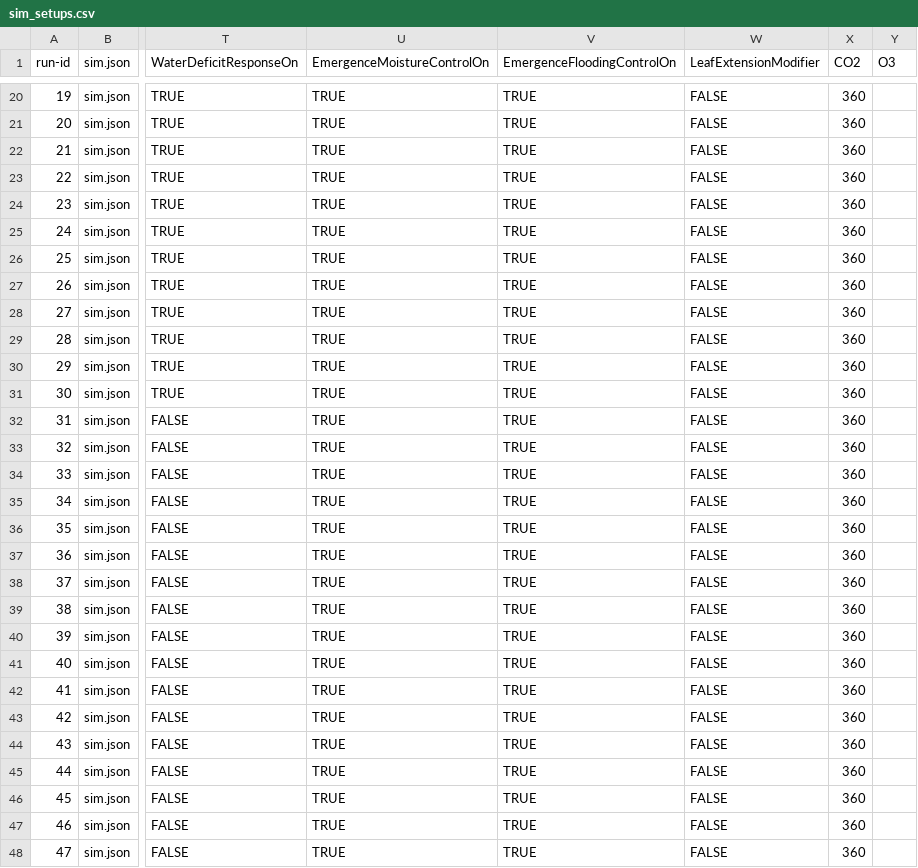
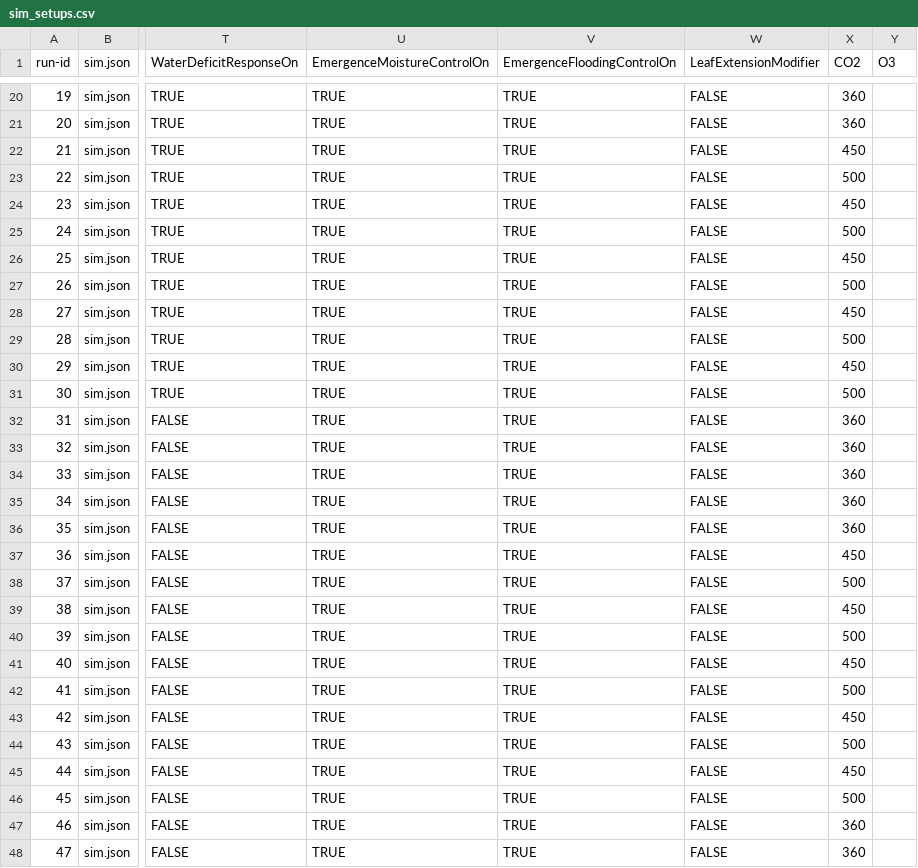
Before and after one commit to zalf-rpm/sattgruen-germany, a CSV file: sim_setups.csv, drawn as a sheet; only a part is shown, gaps mark what is left out; the diff covers the shown part only; the diff names each change by its address in the sheet, - before the commit and + after, or states it on an @@ line.

```diff
--- a/sim_setups.csv
+++ b/sim_setups.csv
-X22 (CO2): 360
+X22 (CO2): 450
-X23 (CO2): 360
+X23 (CO2): 500
-X24 (CO2): 360
+X24 (CO2): 450
-X25 (CO2): 360
+X25 (CO2): 500
-X26 (CO2): 360
+X26 (CO2): 450
-X27 (CO2): 360
+X27 (CO2): 500
-X28 (CO2): 360
+X28 (CO2): 450
-X29 (CO2): 360
+X29 (CO2): 500
-X30 (CO2): 360
+X30 (CO2): 450
-X31 (CO2): 360
+X31 (CO2): 500
-X37 (CO2): 360
+X37 (CO2): 450
-X38 (CO2): 360
+X38 (CO2): 500
-X39 (CO2): 360
+X39 (CO2): 450
-X40 (CO2): 360
+X40 (CO2): 500
-X41 (CO2): 360
+X41 (CO2): 450
-X42 (CO2): 360
+X42 (CO2): 500
-X43 (CO2): 360
+X43 (CO2): 450
-X44 (CO2): 360
+X44 (CO2): 500
-X45 (CO2): 360
+X45 (CO2): 450
-X46 (CO2): 360
+X46 (CO2): 500
```
Also changed, not shown: 22 edited cells elsewhere in this file, 5 other files.
